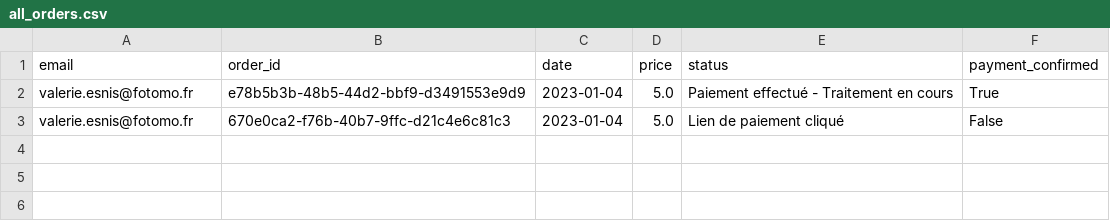
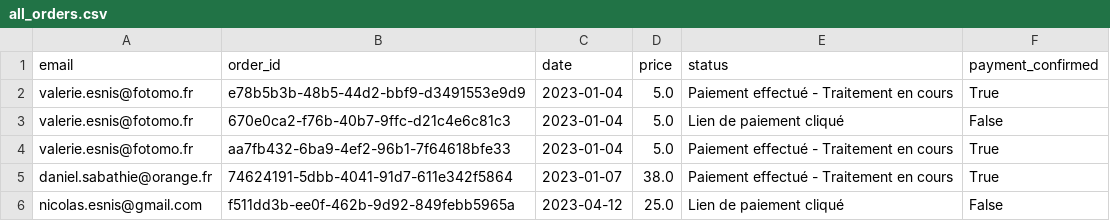
Before and after one commit to nicolasesnis/fotomo, a CSV file: orders/all_orders.csv, drawn as a sheet.

```diff
--- a/orders/all_orders.csv
+++ b/orders/all_orders.csv
@@ -3 +3,4 @@ valerie.esnis@fotomo.fr,e78b5b3b-48b5-44d2-bbf9-d3491553e9d9,2023-01-04,5.0,Paie
 valerie.esnis@fotomo.fr,670e0ca2-f76b-40b7-9ffc-d21c4e6c81c3,2023-01-04,5.0,Lien de paiement cliqué,False
+valerie.esnis@fotomo.fr,aa7fb432-6ba9-4ef2-96b1-7f64618bfe33,2023-01-04,5.0,Paiement effectué - Traitement en cours,True
+daniel.sabathie@orange.fr,74624191-5dbb-4041-91d7-611e342f5864,2023-01-07,38.0,Paiement effectué - Traitement en cours,True
+nicolas.esnis@gmail.com,f511dd3b-ee0f-462b-9d92-849febb5965a,2023-04-12,25.0,Lien de paiement cliqué,False
```
Also changed, not shown: 40 other files.
